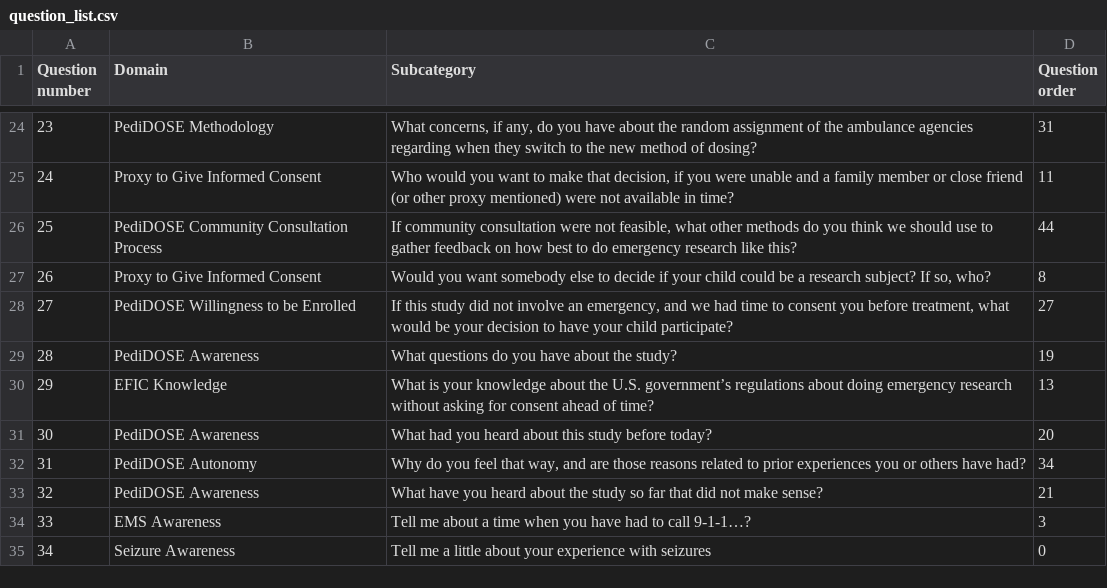
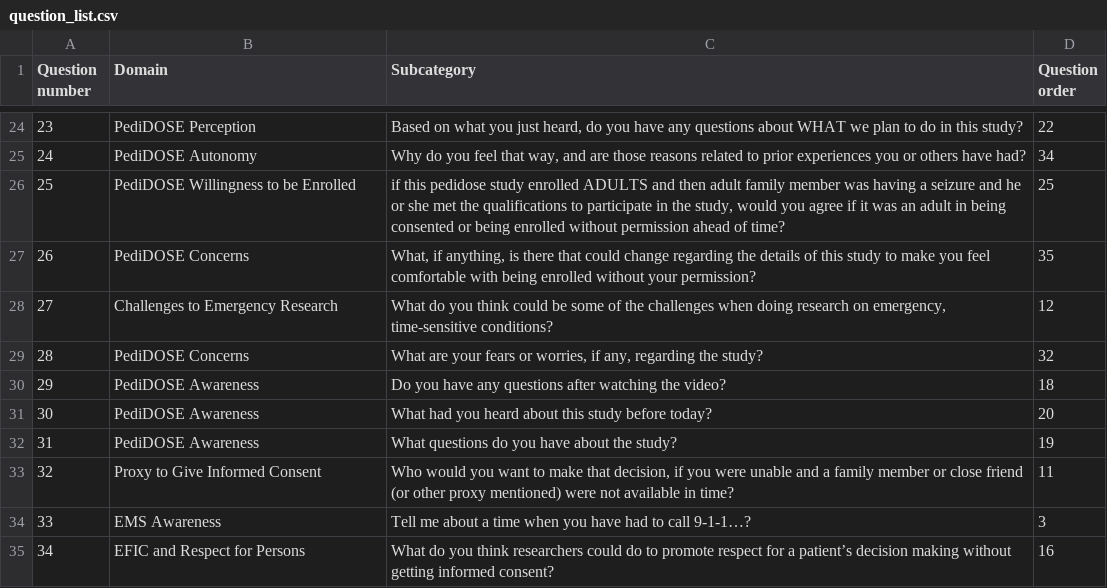
Before and after one commit to csinva/pedidose-efic-analysis, a CSV file: figs/question_list.csv, drawn as a sheet; only a part is shown, gaps mark what is left out; the diff covers the shown part only.

```diff
--- a/figs/question_list.csv
+++ b/figs/question_list.csv
@@ -24,12 +24,12 @@ Question number,Domain,Subcategory,Question order
-23,PediDOSE Methodology,"What concerns, if any, do you have about the random assignment of the ambulance agencies regarding when they switch to the new method of dosing?",31
-24,Proxy to Give Informed Consent,"Who would you want to make that decision, if you were unable and a family member or close friend (or other proxy mentioned) were not available in time? ",11
-25,PediDOSE Community Consultation Process,"If community consultation were not feasible, what other methods do you think we should use to gather feedback on how best to do emergency research like this?",44
-26,Proxy to Give Informed Consent,"Would you want somebody else to decide if your child could be a research subject?  If so, who?",8
-27,PediDOSE Willingness to be Enrolled,"If this study did not involve an emergency, and we had time to consent you before treatment, what would be your decision to have your child participate?",27
-28,PediDOSE Awareness,What questions do you have about the study? ,19
-29,EFIC Knowledge,What is your knowledge about the U.S. government’s regulations about doing emergency research without asking for consent ahead of time?,13
+23,PediDOSE Perception,"Based on what you just heard, do you have any questions about WHAT we plan to do in this study?",22
+24,PediDOSE Autonomy,"Why do you feel that way, and are those reasons related to prior experiences you or others have had?",34
+25,PediDOSE Willingness to be Enrolled,"if this pedidose study enrolled ADULTS and then adult family member was having a seizure and he or she met the qualifications to participate in the study, would you agree if it was an adult in being consented or being enrolled without permission ahead of time?",25
+26,PediDOSE Concerns,"What, if anything, is there that could change regarding the details of this study to make you feel comfortable with being enrolled without your permission?",35
+27,Challenges to Emergency Research,"What do you think could be some of the challenges when doing research on emergency, time-sensitive conditions?",12
+28,PediDOSE Concerns,"What are your fears or worries, if any, regarding the study? ",32
+29,PediDOSE Awareness,Do you have any questions after watching the video? ,18
 30,PediDOSE Awareness,What had you heard about this study before today?,20
-31,PediDOSE Autonomy,"Why do you feel that way, and are those reasons related to prior experiences you or others have had?",34
-32,PediDOSE Awareness,What have you heard about the study so far that did not make sense?,21
+31,PediDOSE Awareness,What questions do you have about the study? ,19
+32,Proxy to Give Informed Consent,"Who would you want to make that decision, if you were unable and a family member or close friend (or other proxy mentioned) were not available in time? ",11
 33,EMS Awareness,Tell me about a time when you have had to call 9-1-1…?,3
-34,Seizure Awareness,Tell me a little about your experience with seizures,0
+34,EFIC and Respect for Persons,What do you think researchers could do to promote respect for a patient’s decision making without getting informed consent?,16
```
Also changed, not shown: 95 edited cells elsewhere in this file, 8 other files.
